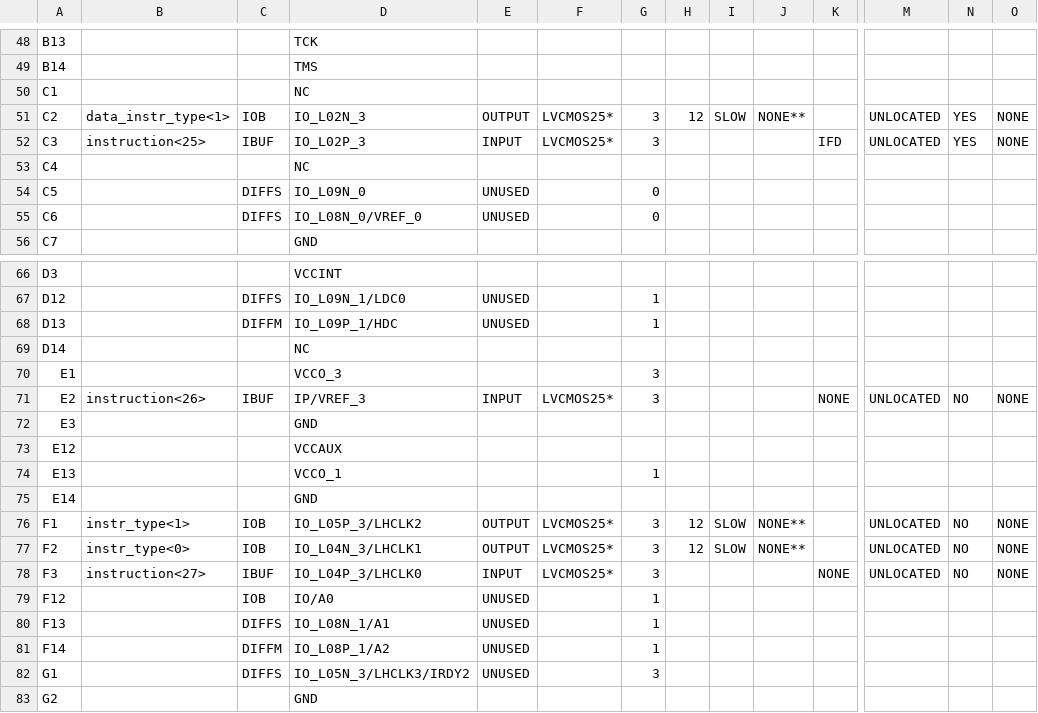
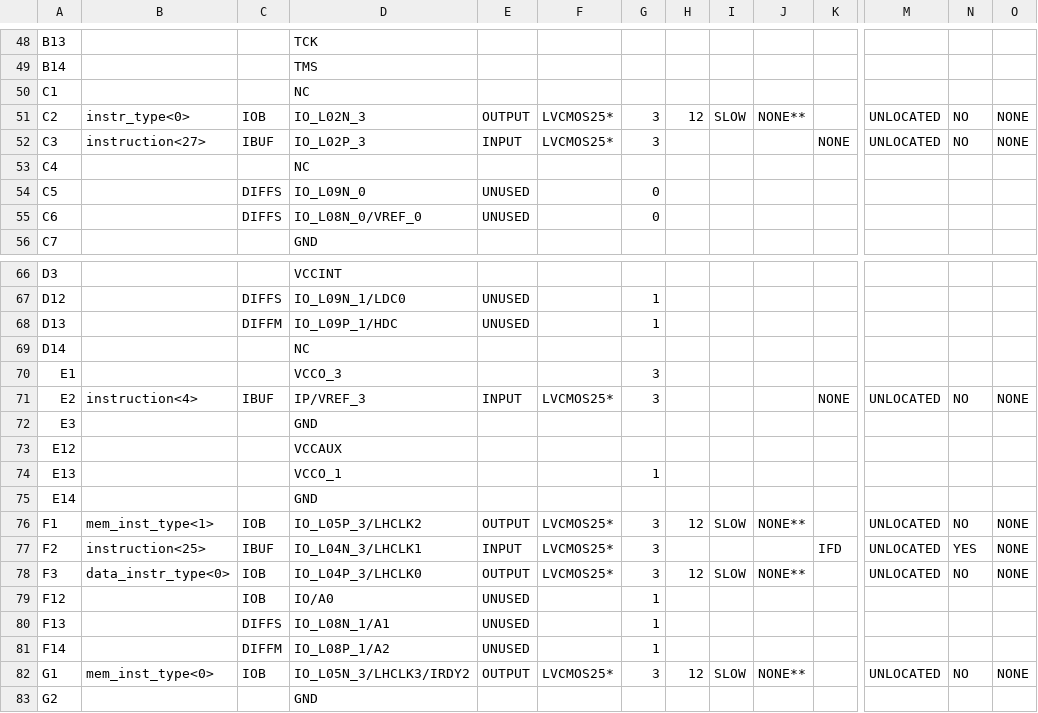
Before and after one commit to G1Tc/Controler, a CSV file: Controler/decoder_pad.csv, drawn as a sheet; only a part is shown, gaps mark what is left out; the diff covers the shown part only; the diff names each change by its address in the sheet, - before the commit and + after, or states it on an @@ line.

```diff
--- a/Controler/decoder_pad.csv
+++ b/Controler/decoder_pad.csv
-B51: data_instr_type<1>
+B51: instr_type<0>
-N51:N52: YES
+N51:N52: NO
-B52: instruction<25>
+B52: instruction<27>
-K52: IFD
+K52: NONE
-B71: instruction<26>
+B71: instruction<4>
-B76: instr_type<1>
+B76: mem_inst_type<1>
-B77: instr_type<0>
+B77: instruction<25>
-C77: IOB
+C77: IBUF
-E77: OUTPUT
+E77: INPUT
-H77: 12
+H77: (empty)
-I77: SLOW
+I77: (empty)
-J77: NONE**
+J77: (empty)
-K77: (empty)
+K77: IFD
-N77: NO
+N77: YES
-B78: instruction<27>
+B78: data_instr_type<0>
-C78: IBUF
+C78: IOB
-E78: INPUT
+E78: OUTPUT
-H78: (empty)
+H78: 12
-I78: (empty)
+I78: SLOW
-J78: (empty)
+J78: NONE**
-K78: NONE
+K78: (empty)
-B82: (empty)
+B82: mem_inst_type<0>
-C82: DIFFS
+C82: IOB
-E82: UNUSED
+E82: OUTPUT
-F82: (empty)
+F82: LVCMOS25*
-H82: (empty)
+H82: 12
-I82: (empty)
+I82: SLOW
-J82: (empty)
+J82: NONE**
-M82: (empty)
+M82: UNLOCATED
-N82: (empty)
+N82: NO
-O82: (empty)
+O82: NONE
```
Also changed, not shown: 27 edited cells elsewhere in this file, 47 other files.
